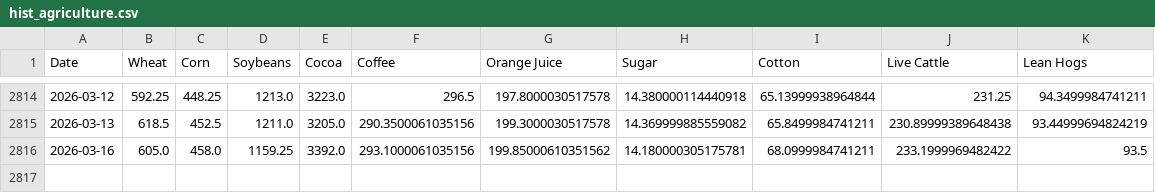
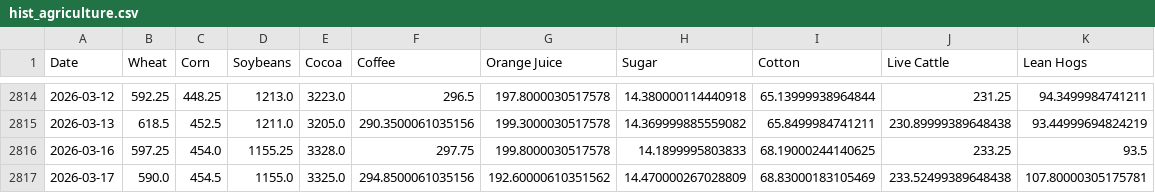
Before and after one commit to aethrixdev/cross_market_dashboard, a CSV file: data/processed/hist_agriculture.csv, drawn as a sheet; only a part is shown, gaps mark what is left out.

```diff
--- a/data/processed/hist_agriculture.csv
+++ b/data/processed/hist_agriculture.csv
@@ -2815,2 +2815,3 @@ Date,Wheat,Corn,Soybeans,Cocoa,Coffee,Orange Juice,Sugar,Cotton,Live Cattle,Lean
 2026-03-13,618.5,452.5,1211.0,3205.0,290.3500061035156,199.3000030517578,14.369999885559082,65.8499984741211,230.89999389648438,93.44999694824219
-2026-03-16,605.0,458.0,1159.25,3392.0,293.1000061035156,199.85000610351562,14.180000305175781,68.0999984741211,233.1999969482422,93.5
+2026-03-16,597.25,454.0,1155.25,3328.0,297.75,199.8000030517578,14.1899995803833,68.19000244140625,233.25,93.5
+2026-03-17,590.0,454.5,1155.0,3325.0,294.8500061035156,192.60000610351562,14.470000267028809,68.83000183105469,233.52499389648438,107.80000305175781
```
Also changed, not shown: data/processed/hist_energy.csv, data/processed/hist_metals.csv, 24 other files.
